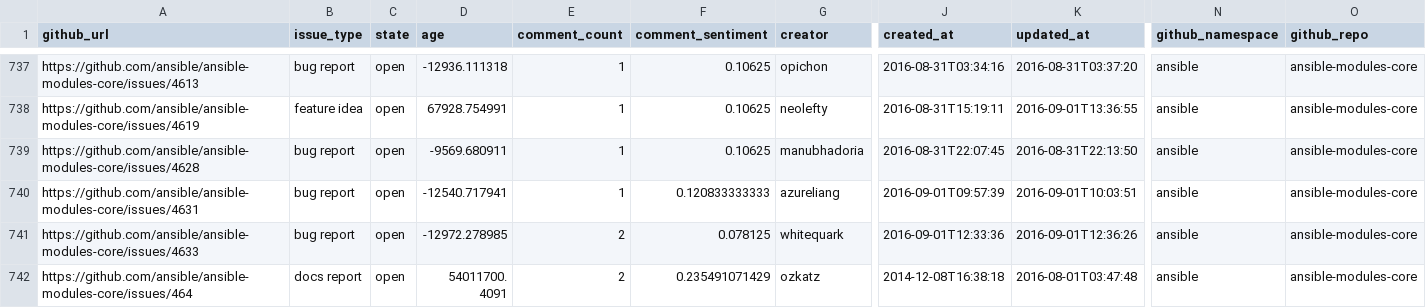
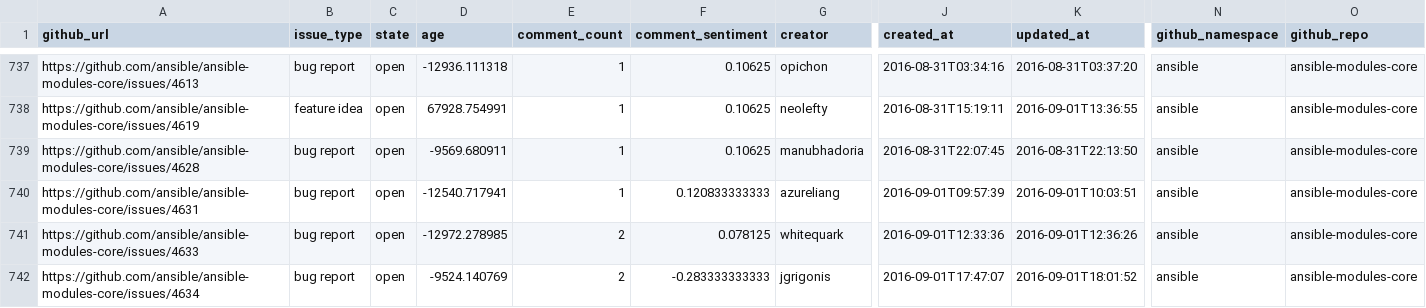
Before and after one commit to jctanner/jctanner.github.io, a CSV file: ansible/open/issue_data.csv, drawn as a sheet; only a part is shown, gaps mark what is left out; the shorter side is filled out with more unchanged rows; rows hold the shown columns only; the diff covers the shown part only; the diff names each change by its address in the sheet, - before the commit and + after, or states it on an @@ line.

Commit message:
new data

```diff
--- a/ansible/open/issue_data.csv
+++ b/ansible/open/issue_data.csv
+row 742: https://github.com/ansible/ansible-modules-core/issues/4634 | bug report | open | -9524.140769 | 2 | -0.283333333333 | jgrigonis | 2016-09-01T17:47:07 | 2016-09-01T18:01:52 | ansible | ansible-modules-core
```
Also changed, not shown: 2 added rows and 23 edited cells elsewhere in this file, ansible/stats/repostats.csv, 18 other files.
